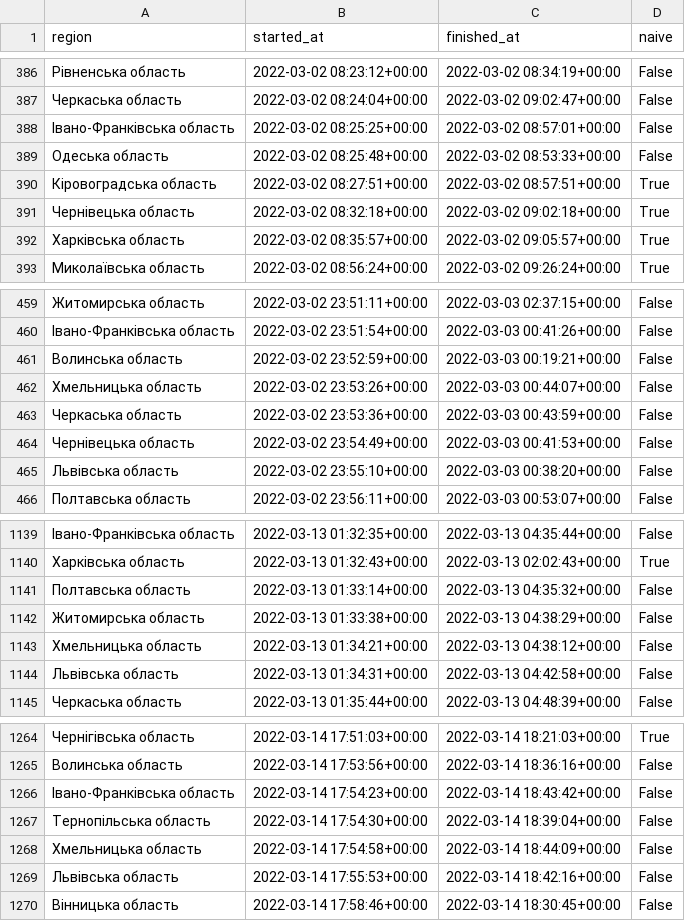
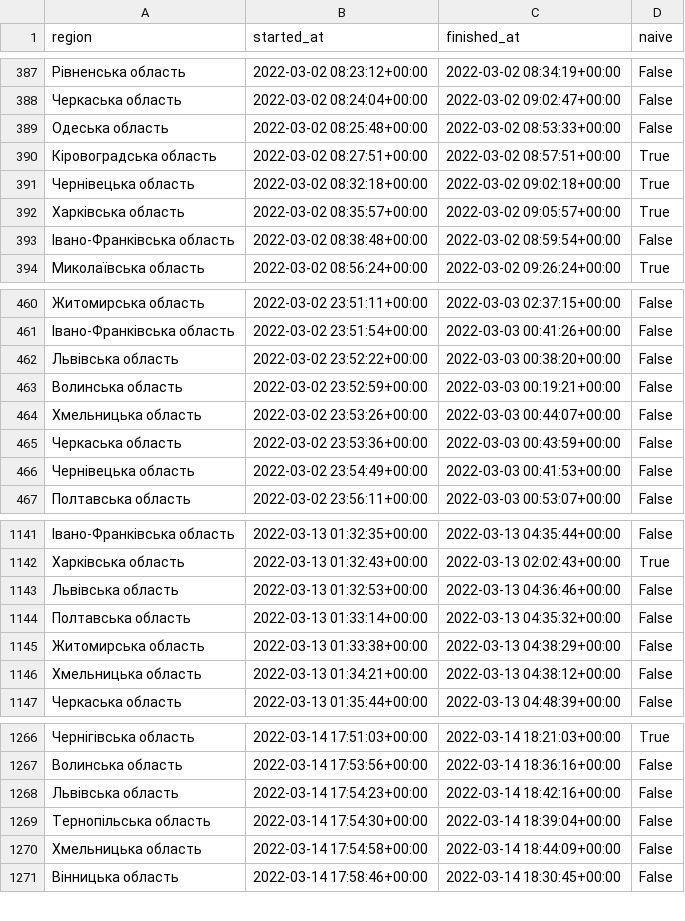
Before and after one commit to Vadimkin/ukrainian-air-raid-sirens-dataset, a CSV file: air-raid-dataset.csv, drawn as a sheet; only a part is shown, gaps mark what is left out; the diff covers the shown part only.

Commit message:
Fix city region

```diff
--- a/air-raid-dataset.csv
+++ b/air-raid-dataset.csv
@@ -387,3 +388,2 @@ region,started_at,finished_at,naive
 Черкаська область,2022-03-02 08:24:04+00:00,2022-03-02 09:02:47+00:00,False
-Івано-Франківська область,2022-03-02 08:25:25+00:00,2022-03-02 08:57:01+00:00,False
 Одеська область,2022-03-02 08:25:48+00:00,2022-03-02 08:53:33+00:00,False
@@ -392,2 +392,3 @@ region,started_at,finished_at,naive
 Харківська область,2022-03-02 08:35:57+00:00,2022-03-02 09:05:57+00:00,True
+Івано-Франківська область,2022-03-02 08:38:48+00:00,2022-03-02 08:59:54+00:00,False
 Миколаївська область,2022-03-02 08:56:24+00:00,2022-03-02 09:26:24+00:00,True
@@ -460,2 +461,3 @@ region,started_at,finished_at,naive
 Івано-Франківська область,2022-03-02 23:51:54+00:00,2022-03-03 00:41:26+00:00,False
+Львівська область,2022-03-02 23:52:22+00:00,2022-03-03 00:38:20+00:00,False
 Волинська область,2022-03-02 23:52:59+00:00,2022-03-03 00:19:21+00:00,False
@@ -464,3 +466,2 @@ region,started_at,finished_at,naive
 Чернівецька область,2022-03-02 23:54:49+00:00,2022-03-03 00:41:53+00:00,False
-Львівська область,2022-03-02 23:55:10+00:00,2022-03-03 00:38:20+00:00,False
 Полтавська область,2022-03-02 23:56:11+00:00,2022-03-03 00:53:07+00:00,False
@@ -1140,2 +1142,3 @@ region,started_at,finished_at,naive
 Харківська область,2022-03-13 01:32:43+00:00,2022-03-13 02:02:43+00:00,True
+Львівська область,2022-03-13 01:32:53+00:00,2022-03-13 04:36:46+00:00,False
 Полтавська область,2022-03-13 01:33:14+00:00,2022-03-13 04:35:32+00:00,False
@@ -1143,3 +1146,2 @@ region,started_at,finished_at,naive
 Хмельницька область,2022-03-13 01:34:21+00:00,2022-03-13 04:38:12+00:00,False
-Львівська область,2022-03-13 01:34:31+00:00,2022-03-13 04:42:58+00:00,False
 Черкаська область,2022-03-13 01:35:44+00:00,2022-03-13 04:48:39+00:00,False
@@ -1265,6 +1267,5 @@ region,started_at,finished_at,naive
 Волинська область,2022-03-14 17:53:56+00:00,2022-03-14 18:36:16+00:00,False
-Івано-Франківська область,2022-03-14 17:54:23+00:00,2022-03-14 18:43:42+00:00,False
+Львівська область,2022-03-14 17:54:23+00:00,2022-03-14 18:42:16+00:00,False
 Тернопільська область,2022-03-14 17:54:30+00:00,2022-03-14 18:39:04+00:00,False
 Хмельницька область,2022-03-14 17:54:58+00:00,2022-03-14 18:44:09+00:00,False
-Львівська область,2022-03-14 17:55:53+00:00,2022-03-14 18:42:16+00:00,False
 Вінницька область,2022-03-14 17:58:46+00:00,2022-03-14 18:30:45+00:00,False
```
Also changed, not shown: 4 added rows, 1 removed row and 45 edited cells elsewhere in this file, 1 other file.
